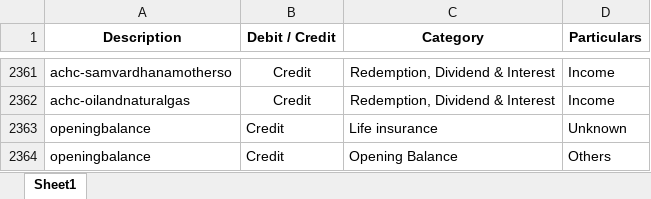
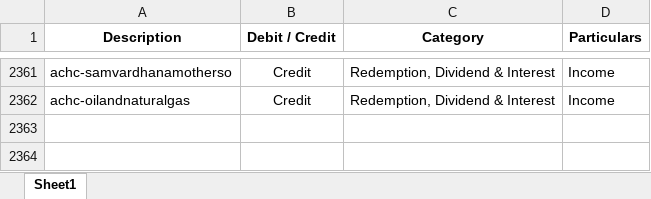
Before and after one commit to HarshJ166/ca-offline-suite, an Excel workbook: backend/Final_Category.xlsx, sheet Sheet1, drawn as a sheet; only a part is shown, gaps mark what is left out; values as stored, in another font and other column widths than the file's, no borders; the diff names each change by its address in the sheet, - before the commit and + after, or states it on an @@ line.

```diff
--- a/backend/Final_Category.xlsx (sheet Sheet1)
+++ b/backend/Final_Category.xlsx (sheet Sheet1)
-row 2363: openingbalance | Credit | Life insurance | Unknown
-row 2364: openingbalance | Credit | Opening Balance | Others
```
Also changed, not shown: 18 other files.
